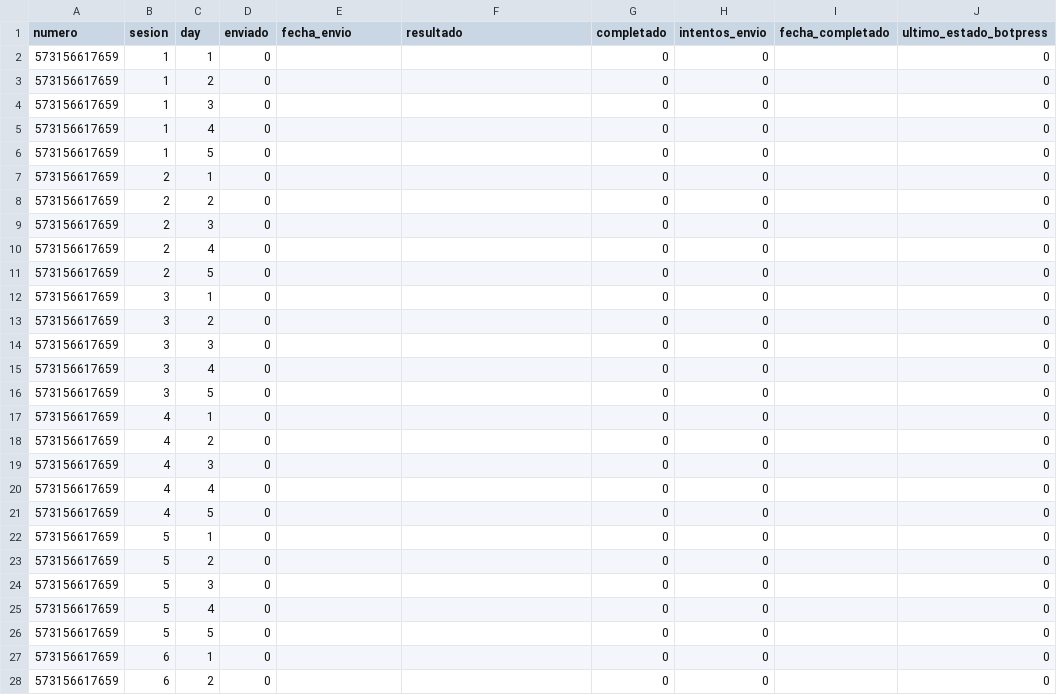
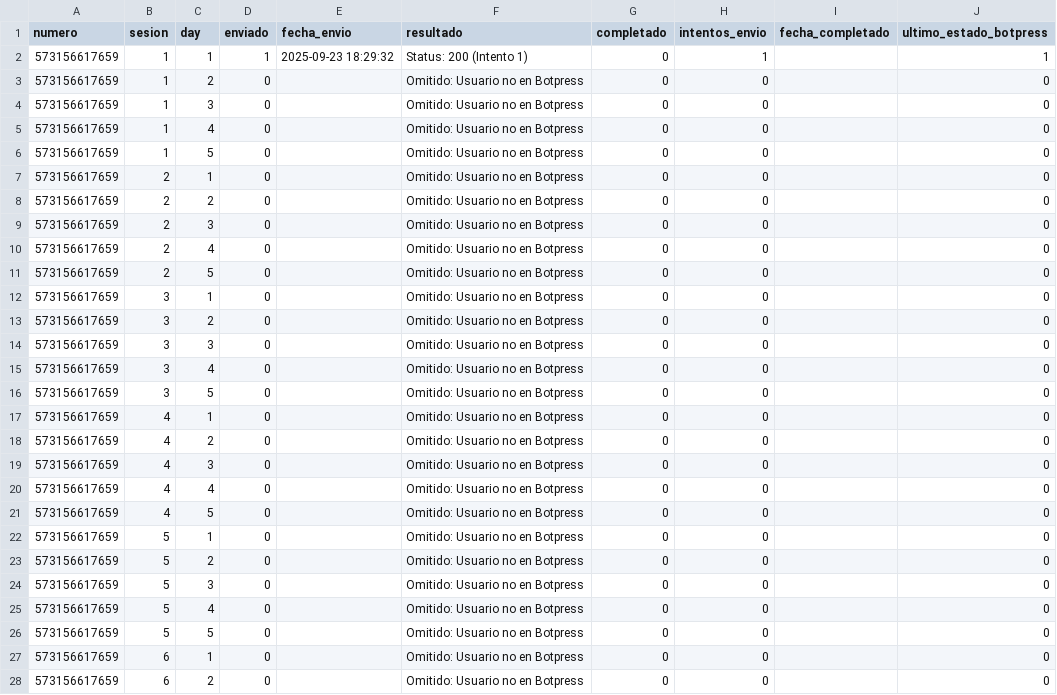
Before and after one commit to Rodato/AMA-Bot_automation, a CSV file: control_envios.csv, drawn as a sheet; only a part is shown; the diff covers the shown part only; the diff names each change by its address in the sheet, - before the commit and + after, or states it on an @@ line.

```diff
--- a/control_envios.csv
+++ b/control_envios.csv
-D2 (enviado): 0
+D2 (enviado): 1
-E2 (fecha_envio): (empty)
+E2 (fecha_envio): 2025-09-23 18:29:32
-F2 (resultado): (empty)
+F2 (resultado): Status: 200 (Intento 1)
-H2 (intentos_envio): 0
+H2 (intentos_envio): 1
-J2 (ultimo_estado_botpress): 0
+J2 (ultimo_estado_botpress): 1
-F3:F28 (resultado): (empty)
+F3:F28 (resultado): Omitido: Usuario no en Botpress
```
Also changed, not shown: 104 edited cells elsewhere in this file.
